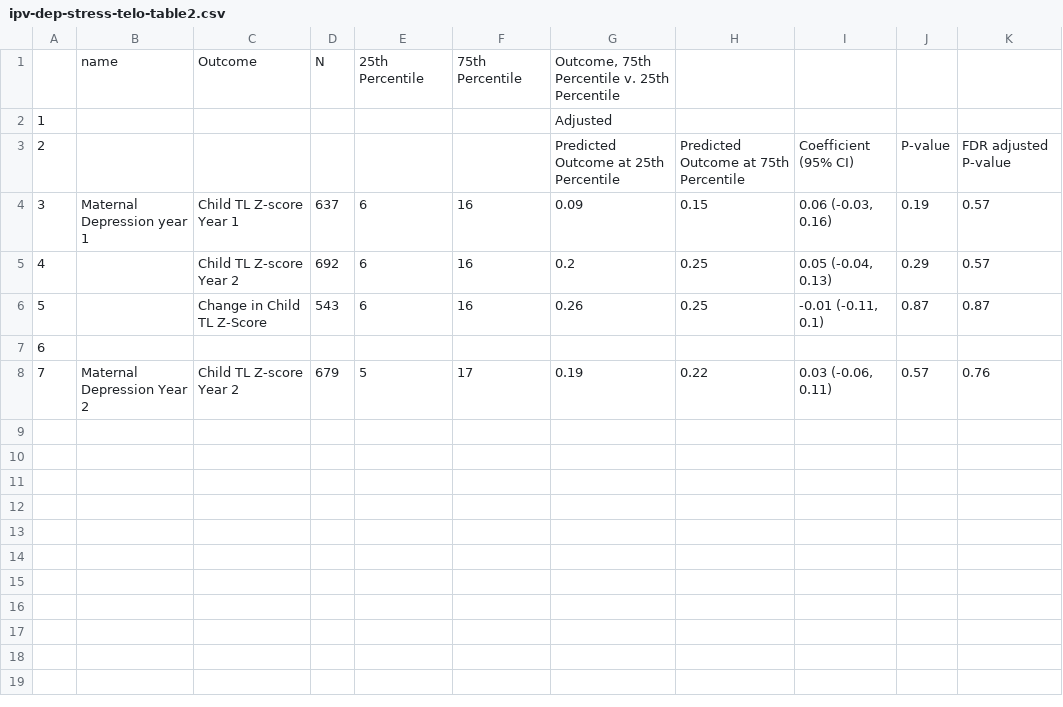
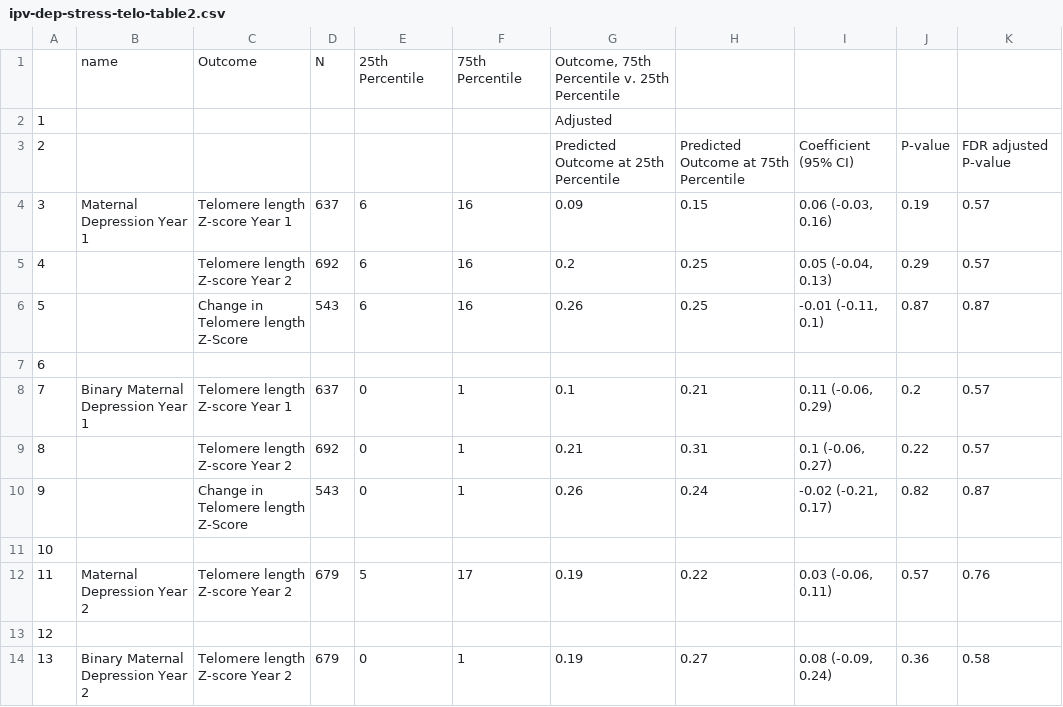
Before and after one commit to zbutzin/ipv-dep-stress-telo, a CSV file: tables/ipv-dep-stress-telo-table2.csv, drawn as a sheet; addresses are those after the commit; the diff names each change by its address in the sheet, - before the commit and + after, or states it on an @@ line.

Commit message:
remake tables

```diff
--- a/tables/ipv-dep-stress-telo-table2.csv
+++ b/tables/ipv-dep-stress-telo-table2.csv
-B4: Maternal Depression year 1
+B4: Maternal Depression Year 1
-C4: Child TL Z-score Year 1
+C4: Telomere length Z-score Year 1
-C5: Child TL Z-score Year 2
+C5: Telomere length Z-score Year 2
-C6: Change in Child TL Z-Score
+C6: Change in Telomere length Z-Score
+row 8: 7 | Binary Maternal Depression Year 1 | Telomere length Z-score Year 1 | 637 | 0 | 1 | 0.1 | 0.21 | 0.11 (-0.06, 0.29) | 0.2 | 0.57
+row 9: 8 |  | Telomere length Z-score Year 2 | 692 | 0 | 1 | 0.21 | 0.31 | 0.1 (-0.06, 0.27) | 0.22 | 0.57
+row 10: 9 |  | Change in Telomere length Z-Score | 543 | 0 | 1 | 0.26 | 0.24 | -0.02 (-0.21, 0.17) | 0.82 | 0.87
+row 11: 10
@@ column A renumbered in row 12 @@
-C12: Child TL Z-score Year 2
+C12: Telomere length Z-score Year 2
+row 13: 12
+row 14: 13 | Binary Maternal Depression Year 2 | Telomere length Z-score Year 2 | 679 | 0 | 1 | 0.19 | 0.27 | 0.08 (-0.09, 0.24) | 0.36 | 0.58
```
Also changed, not shown: tables/ipv-dep-stress-telo-table1.csv, tables/ipv-dep-stress-telo-table3.csv, 4 other files.
